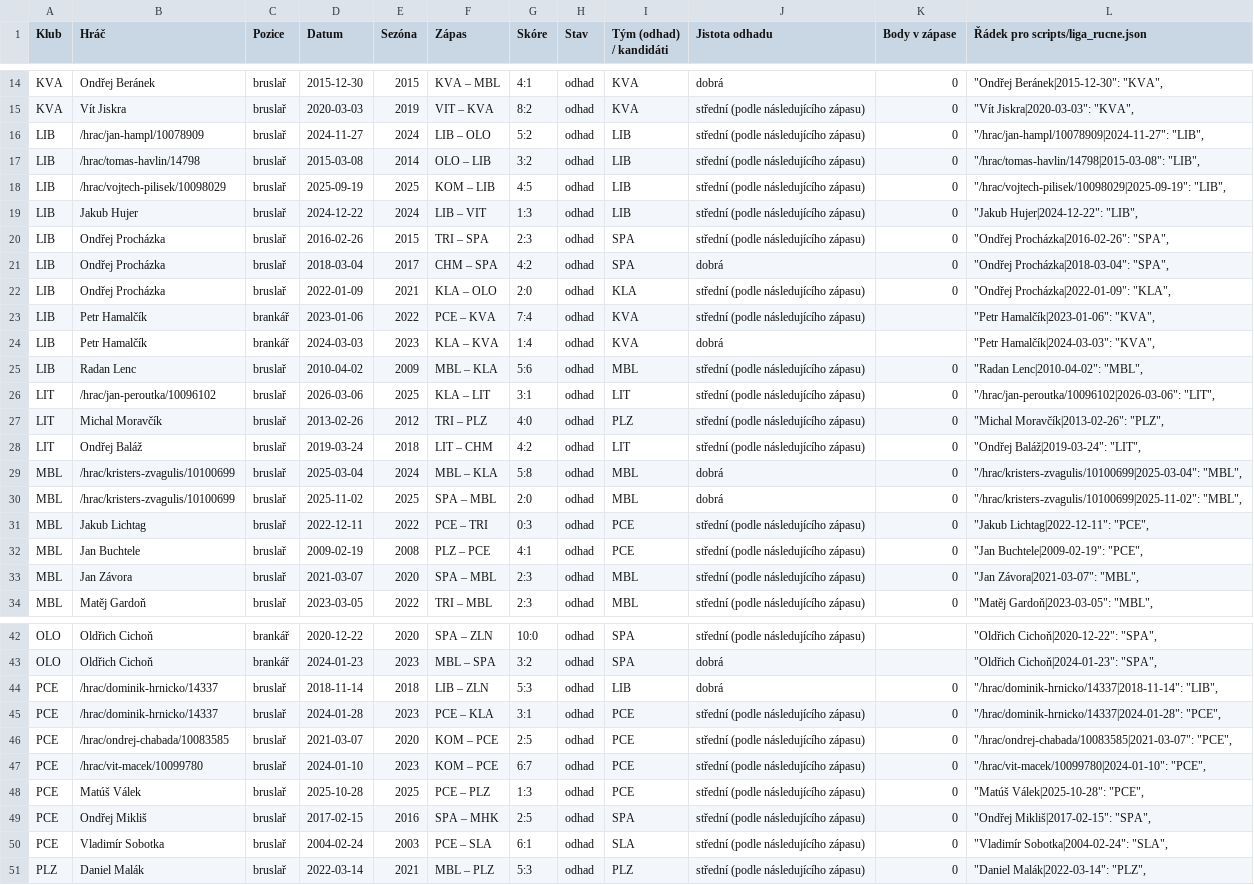
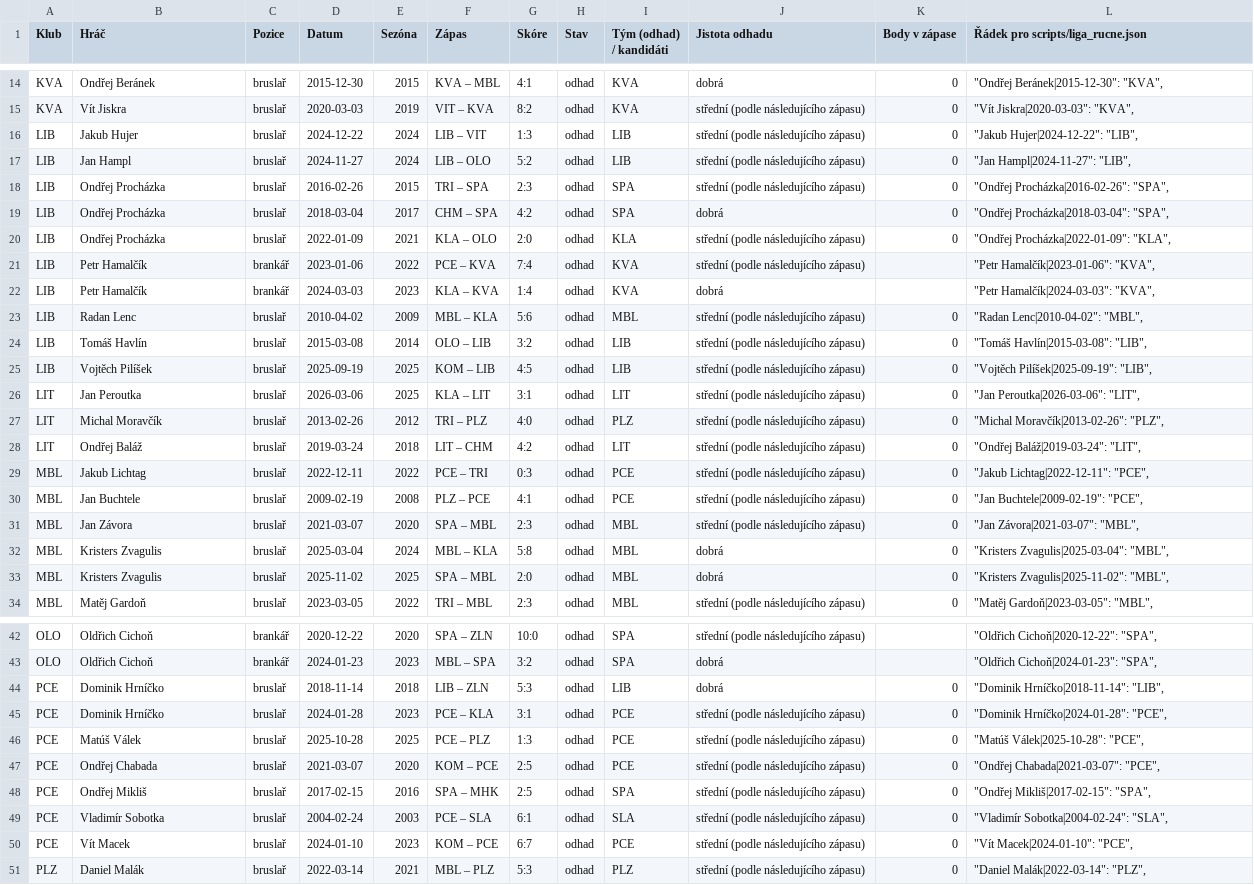
Before and after one commit to romankokos1/bnl, a CSV file: docs/liga/nejasne_odhady.csv, drawn as a sheet; only a part is shown, gaps mark what is left out.

```diff
--- a/docs/liga/nejasne_odhady.csv
+++ b/docs/liga/nejasne_odhady.csv
@@ -15,6 +15,4 @@
 "KVA";"Vít Jiskra";"bruslař";"2020-03-03";"2019";"VIT – KVA";"8:2";"odhad";"KVA";"střední (podle následujícího zápasu)";"0";"""Vít Jiskra|2020-03-03"": ""KVA"","
-"LIB";"/hrac/jan-hampl/10078909";"bruslař";"2024-11-27";"2024";"LIB – OLO";"5:2";"odhad";"LIB";"střední (podle následujícího zápasu)";"0";"""/hrac/jan-hampl/10078909|2024-11-27"": ""LIB"","
-"LIB";"/hrac/tomas-havlin/14798";"bruslař";"2015-03-08";"2014";"OLO – LIB";"3:2";"odhad";"LIB";"střední (podle následujícího zápasu)";"0";"""/hrac/tomas-havlin/14798|2015-03-08"": ""LIB"","
-"LIB";"/hrac/vojtech-pilisek/10098029";"bruslař";"2025-09-19";"2025";"KOM – LIB";"4:5";"odhad";"LIB";"střední (podle následujícího zápasu)";"0";"""/hrac/vojtech-pilisek/10098029|2025-09-19"": ""LIB"","
 "LIB";"Jakub Hujer";"bruslař";"2024-12-22";"2024";"LIB – VIT";"1:3";"odhad";"LIB";"střední (podle následujícího zápasu)";"0";"""Jakub Hujer|2024-12-22"": ""LIB"","
+"LIB";"Jan Hampl";"bruslař";"2024-11-27";"2024";"LIB – OLO";"5:2";"odhad";"LIB";"střední (podle následujícího zápasu)";"0";"""Jan Hampl|2024-11-27"": ""LIB"","
 "LIB";"Ondřej Procházka";"bruslař";"2016-02-26";"2015";"TRI – SPA";"2:3";"odhad";"SPA";"střední (podle následujícího zápasu)";"0";"""Ondřej Procházka|2016-02-26"": ""SPA"","
@@ -25,7 +23,7 @@
 "LIB";"Radan Lenc";"bruslař";"2010-04-02";"2009";"MBL – KLA";"5:6";"odhad";"MBL";"střední (podle následujícího zápasu)";"0";"""Radan Lenc|2010-04-02"": ""MBL"","
-"LIT";"/hrac/jan-peroutka/10096102";"bruslař";"2026-03-06";"2025";"KLA – LIT";"3:1";"odhad";"LIT";"střední (podle následujícího zápasu)";"0";"""/hrac/jan-peroutka/10096102|2026-03-06"": ""LIT"","
+"LIB";"Tomáš Havlín";"bruslař";"2015-03-08";"2014";"OLO – LIB";"3:2";"odhad";"LIB";"střední (podle následujícího zápasu)";"0";"""Tomáš Havlín|2015-03-08"": ""LIB"","
+"LIB";"Vojtěch Pilíšek";"bruslař";"2025-09-19";"2025";"KOM – LIB";"4:5";"odhad";"LIB";"střední (podle následujícího zápasu)";"0";"""Vojtěch Pilíšek|2025-09-19"": ""LIB"","
+"LIT";"Jan Peroutka";"bruslař";"2026-03-06";"2025";"KLA – LIT";"3:1";"odhad";"LIT";"střední (podle následujícího zápasu)";"0";"""Jan Peroutka|2026-03-06"": ""LIT"","
 "LIT";"Michal Moravčík";"bruslař";"2013-02-26";"2012";"TRI – PLZ";"4:0";"odhad";"PLZ";"střední (podle následujícího zápasu)";"0";"""Michal Moravčík|2013-02-26"": ""PLZ"","
 "LIT";"Ondřej Baláž";"bruslař";"2019-03-24";"2018";"LIT – CHM";"4:2";"odhad";"LIT";"střední (podle následujícího zápasu)";"0";"""Ondřej Baláž|2019-03-24"": ""LIT"","
-"MBL";"/hrac/kristers-zvagulis/10100699";"bruslař";"2025-03-04";"2024";"MBL – KLA";"5:8";"odhad";"MBL";"dobrá";"0";"""/hrac/kristers-zvagulis/10100699|2025-03-04"": ""MBL"","
-"MBL";"/hrac/kristers-zvagulis/10100699";"bruslař";"2025-11-02";"2025";"SPA – MBL";"2:0";"odhad";"MBL";"dobrá";"0";"""/hrac/kristers-zvagulis/10100699|2025-11-02"": ""MBL"","
 "MBL";"Jakub Lichtag";"bruslař";"2022-12-11";"2022";"PCE – TRI";"0:3";"odhad";"PCE";"střední (podle následujícího zápasu)";"0";"""Jakub Lichtag|2022-12-11"": ""PCE"","
@@ -33,2 +31,4 @@
 "MBL";"Jan Závora";"bruslař";"2021-03-07";"2020";"SPA – MBL";"2:3";"odhad";"MBL";"střední (podle následujícího zápasu)";"0";"""Jan Závora|2021-03-07"": ""MBL"","
+"MBL";"Kristers Zvagulis";"bruslař";"2025-03-04";"2024";"MBL – KLA";"5:8";"odhad";"MBL";"dobrá";"0";"""Kristers Zvagulis|2025-03-04"": ""MBL"","
+"MBL";"Kristers Zvagulis";"bruslař";"2025-11-02";"2025";"SPA – MBL";"2:0";"odhad";"MBL";"dobrá";"0";"""Kristers Zvagulis|2025-11-02"": ""MBL"","
 "MBL";"Matěj Gardoň";"bruslař";"2023-03-05";"2022";"TRI – MBL";"2:3";"odhad";"MBL";"střední (podle následujícího zápasu)";"0";"""Matěj Gardoň|2023-03-05"": ""MBL"","
@@ -43,9 +43,9 @@
 "OLO";"Oldřich Cichoň";"brankář";"2024-01-23";"2023";"MBL – SPA";"3:2";"odhad";"SPA";"dobrá";"";"""Oldřich Cichoň|2024-01-23"": ""SPA"","
-"PCE";"/hrac/dominik-hrnicko/14337";"bruslař";"2018-11-14";"2018";"LIB – ZLN";"5:3";"odhad";"LIB";"dobrá";"0";"""/hrac/dominik-hrnicko/14337|2018-11-14"": ""LIB"","
-"PCE";"/hrac/dominik-hrnicko/14337";"bruslař";"2024-01-28";"2023";"PCE – KLA";"3:1";"odhad";"PCE";"střední (podle následujícího zápasu)";"0";"""/hrac/dominik-hrnicko/14337|2024-01-28"": ""PCE"","
-"PCE";"/hrac/ondrej-chabada/10083585";"bruslař";"2021-03-07";"2020";"KOM – PCE";"2:5";"odhad";"PCE";"střední (podle následujícího zápasu)";"0";"""/hrac/ondrej-chabada/10083585|2021-03-07"": ""PCE"","
-"PCE";"/hrac/vit-macek/10099780";"bruslař";"2024-01-10";"2023";"KOM – PCE";"6:7";"odhad";"PCE";"střední (podle následujícího zápasu)";"0";"""/hrac/vit-macek/10099780|2024-01-10"": ""PCE"","
+"PCE";"Dominik Hrníčko";"bruslař";"2018-11-14";"2018";"LIB – ZLN";"5:3";"odhad";"LIB";"dobrá";"0";"""Dominik Hrníčko|2018-11-14"": ""LIB"","
+"PCE";"Dominik Hrníčko";"bruslař";"2024-01-28";"2023";"PCE – KLA";"3:1";"odhad";"PCE";"střední (podle následujícího zápasu)";"0";"""Dominik Hrníčko|2024-01-28"": ""PCE"","
 "PCE";"Matúš Válek";"bruslař";"2025-10-28";"2025";"PCE – PLZ";"1:3";"odhad";"PCE";"střední (podle následujícího zápasu)";"0";"""Matúš Válek|2025-10-28"": ""PCE"","
+"PCE";"Ondřej Chabada";"bruslař";"2021-03-07";"2020";"KOM – PCE";"2:5";"odhad";"PCE";"střední (podle následujícího zápasu)";"0";"""Ondřej Chabada|2021-03-07"": ""PCE"","
 "PCE";"Ondřej Mikliš";"bruslař";"2017-02-15";"2016";"SPA – MHK";"2:5";"odhad";"SPA";"střední (podle následujícího zápasu)";"0";"""Ondřej Mikliš|2017-02-15"": ""SPA"","
 "PCE";"Vladimír Sobotka";"bruslař";"2004-02-24";"2003";"PCE – SLA";"6:1";"odhad";"SLA";"střední (podle následujícího zápasu)";"0";"""Vladimír Sobotka|2004-02-24"": ""SLA"","
+"PCE";"Vít Macek";"bruslař";"2024-01-10";"2023";"KOM – PCE";"6:7";"odhad";"PCE";"střední (podle následujícího zápasu)";"0";"""Vít Macek|2024-01-10"": ""PCE"","
 "PLZ";"Daniel Malák";"bruslař";"2022-03-14";"2021";"MBL – PLZ";"5:3";"odhad";"PLZ";"střední (podle následujícího zápasu)";"0";"""Daniel Malák|2022-03-14"": ""PLZ"","
```
Also changed, not shown: docs/liga/nejasne.csv, docs/liga/nejasne_hraci.csv, 16 other files.
